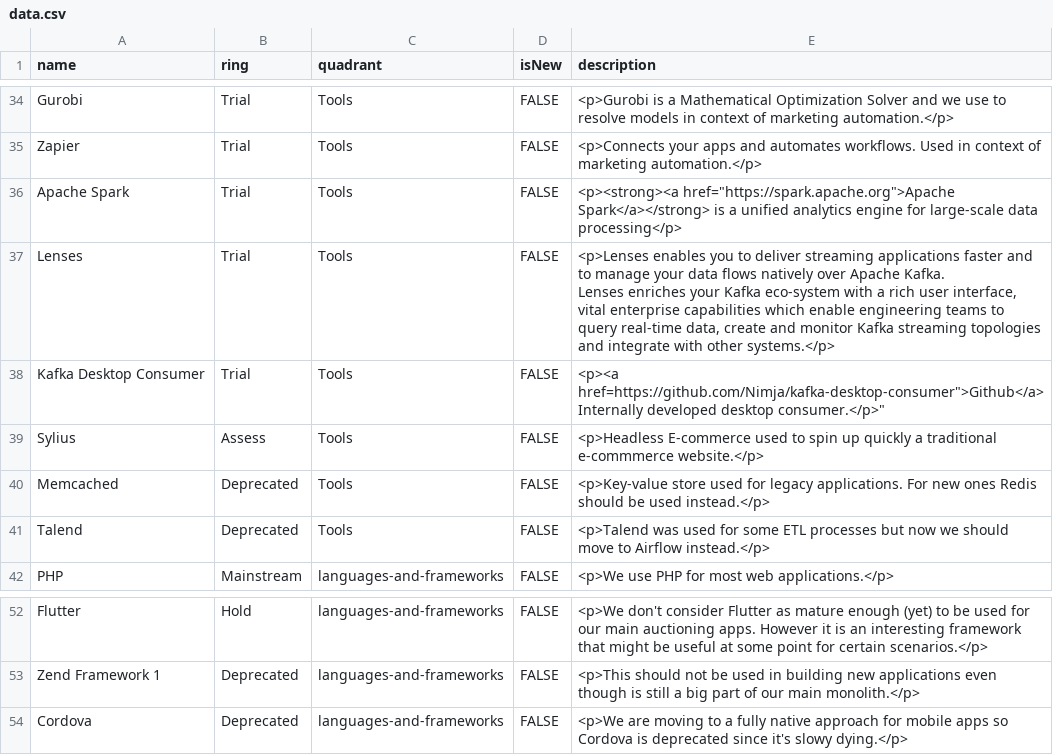
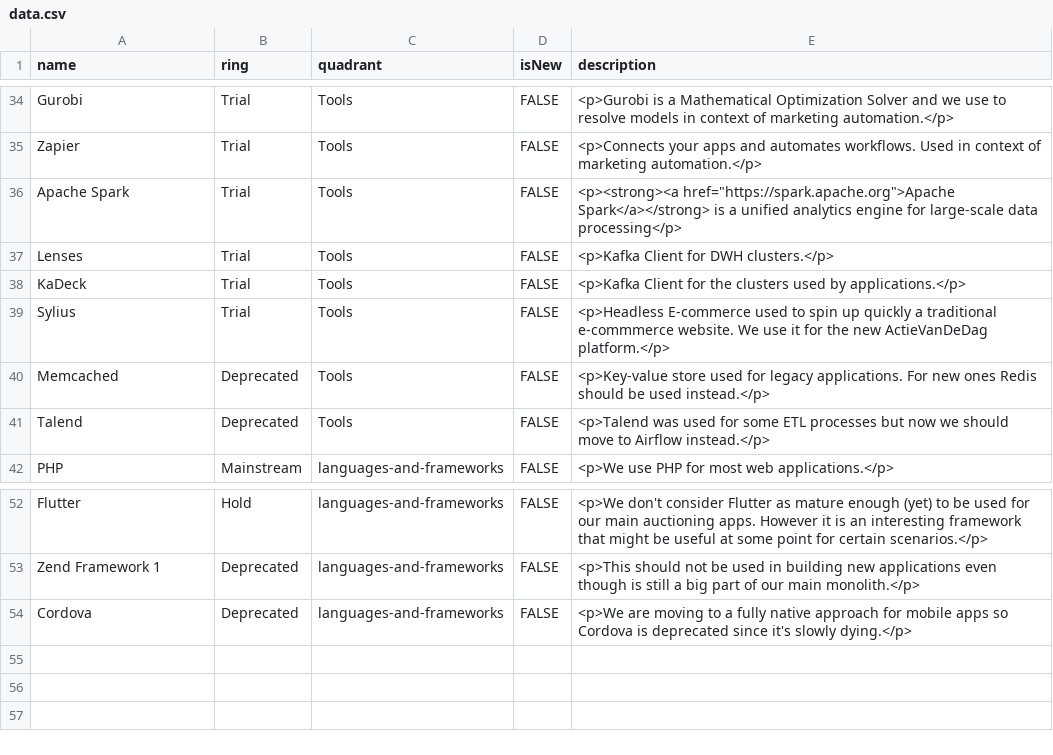
Before and after one commit to EmesaDEV/technology-radar, a CSV file: data.csv, drawn as a sheet; only a part is shown, gaps mark what is left out.

Commit message:
IA-311: added KaDeck and changed Sylius desc

```diff
--- a/data.csv
+++ b/data.csv
@@ -39,6 +39,5 @@ Zapier,Trial,Tools,FALSE,<p>Connects your apps and automates workflows. Used in
 Apache Spark,Trial,Tools,FALSE,"<p><strong><a href=""https://spark.apache.org"">Apache Spark</a></strong> is a unified analytics engine for large-scale data processing</p>"
-Lenses,Trial,Tools,FALSE,"<p>Lenses enables you to deliver streaming applications faster and to manage your data flows natively over Apache Kafka.
-Lenses enriches your Kafka eco-system with a rich user interface, vital enterprise capabilities which enable engineering teams to query real-time data, create and monitor Kafka streaming topologies and integrate with other systems.</p>"
-Kafka Desktop Consumer,Trial,Tools,FALSE,"<p><a href="https://github.com/Nimja/kafka-desktop-consumer">Github</a> Internally developed desktop consumer.</p>"
-Sylius,Assess,Tools,FALSE,<p>Headless E-commerce used to spin up quickly a traditional e-commmerce website.</p>
+Lenses,Trial,Tools,FALSE,"<p>Kafka Client for DWH clusters.</p>"
+KaDeck,Trial,Tools,FALSE,"<p>Kafka Client for the clusters used by applications.</p>"
+Sylius,Trial,Tools,FALSE,<p>Headless E-commerce used to spin up quickly a traditional e-commmerce website. We use it for the new ActieVanDeDag platform.</p>
 Memcached,Deprecated,Tools,FALSE,<p>Key-value store used for legacy applications. For new ones Redis should be used instead.</p>
@@ -57,2 +56,2 @@ Flutter,Hold,languages-and-frameworks,FALSE,<p>We don't consider Flutter as matu
 Zend Framework 1,Deprecated,languages-and-frameworks,FALSE,<p>This should not be used in building new applications even though is still a big part of our main monolith.</p>
-Cordova,Deprecated,languages-and-frameworks,FALSE,<p>We are moving to a fully native approach for mobile apps so Cordova is deprecated since it's slowy dying.</p>
+Cordova,Deprecated,languages-and-frameworks,FALSE,<p>We are moving to a fully native approach for mobile apps so Cordova is deprecated since it's slowly dying.</p>
```
